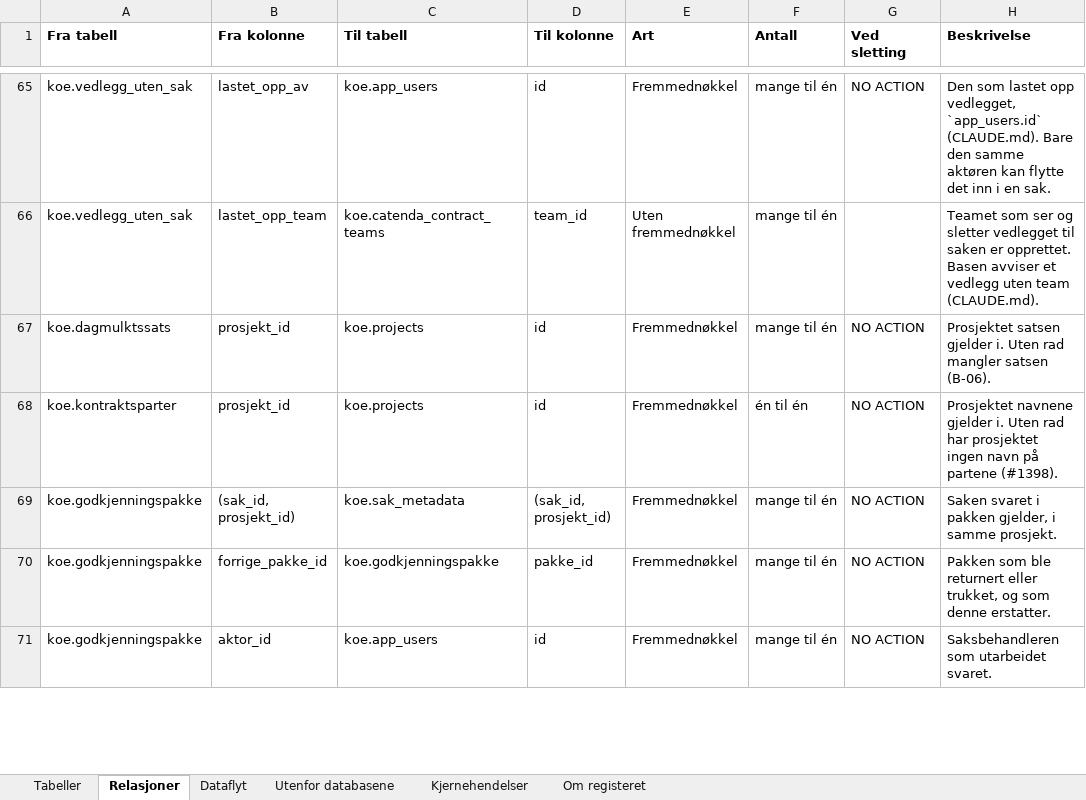
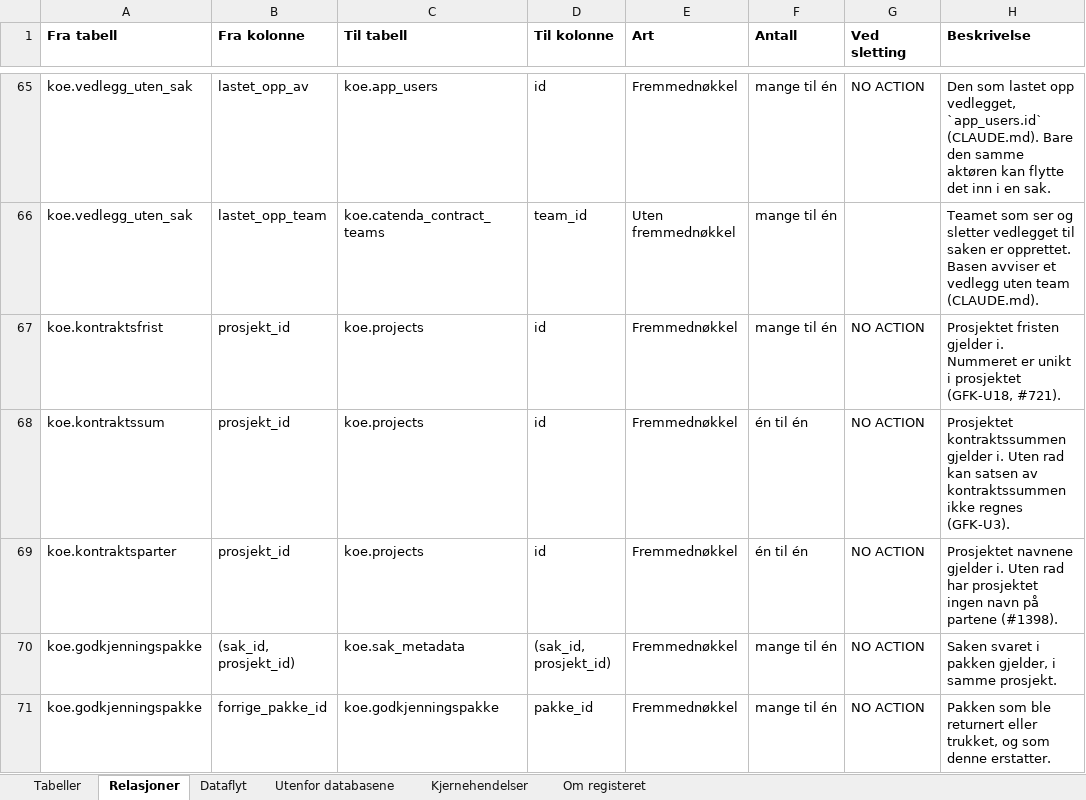
Before and after one commit to khjohns/endringsmeldinger, an Excel workbook: docs/datamodell/tabellbeskrivelse.xlsx, sheet Relasjoner, drawn as a sheet; only a part is shown, gaps mark what is left out; the shorter side is filled out with more unchanged rows; values as stored, in another font and other column widths than the file's, no borders; the diff names each change by its address in the sheet, - before the commit and + after, or states it on an @@ line.

```diff
--- a/docs/datamodell/tabellbeskrivelse.xlsx (sheet Relasjoner)
+++ b/docs/datamodell/tabellbeskrivelse.xlsx (sheet Relasjoner)
-A67 (Fra tabell): koe.dagmulktssats
+A67 (Fra tabell): koe.kontraktsfrist
-H67 (Beskrivelse): Prosjektet satsen gjelder i. Uten rad mangler satsen (B-06).
+H67 (Beskrivelse): Prosjektet fristen gjelder i. Nummeret er unikt i prosjektet (GFK-U18, #721).
+row 68: koe.kontraktssum | prosjekt_id | koe.projects | id | Fremmednøkkel | én til én | NO ACTION | Prosjektet kontraktssummen gjelder i. Uten rad kan satsen av kontraktssummen ikke regnes (GFK-U3).
```
Also changed, not shown: sheet Tabeller, 18 other files.
